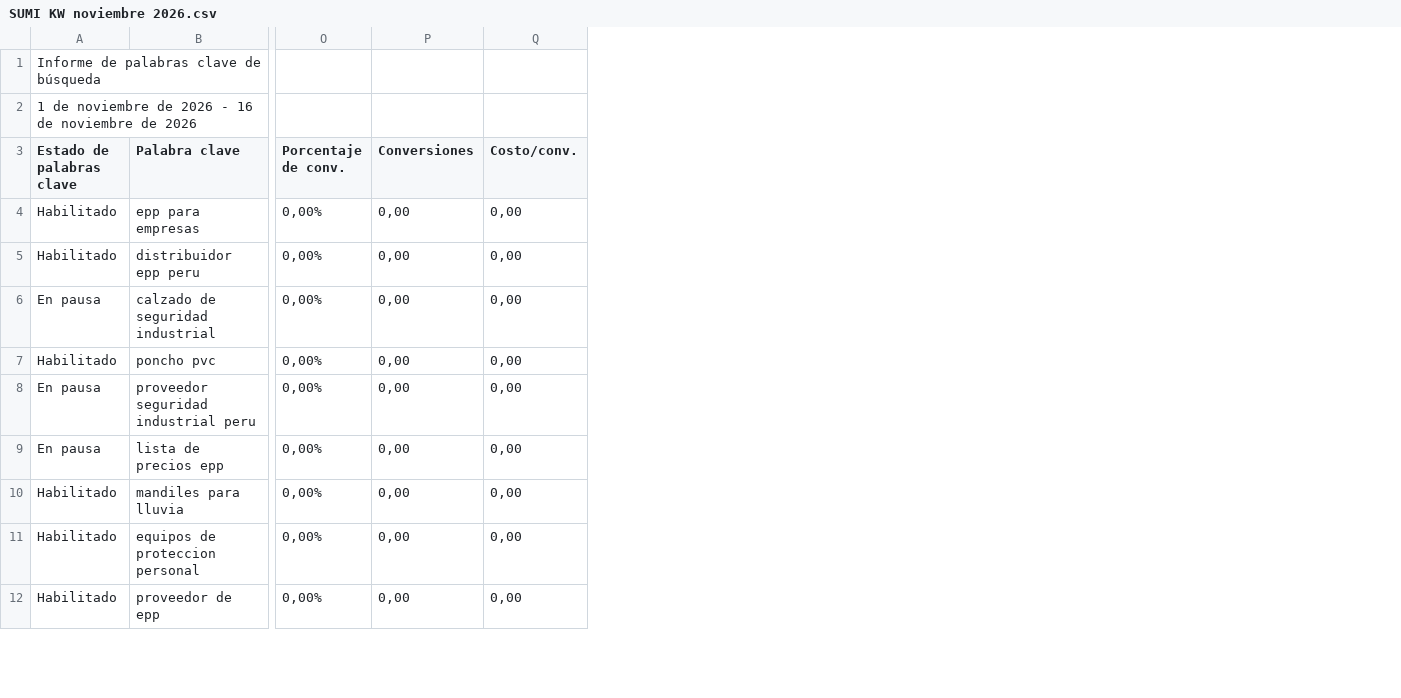
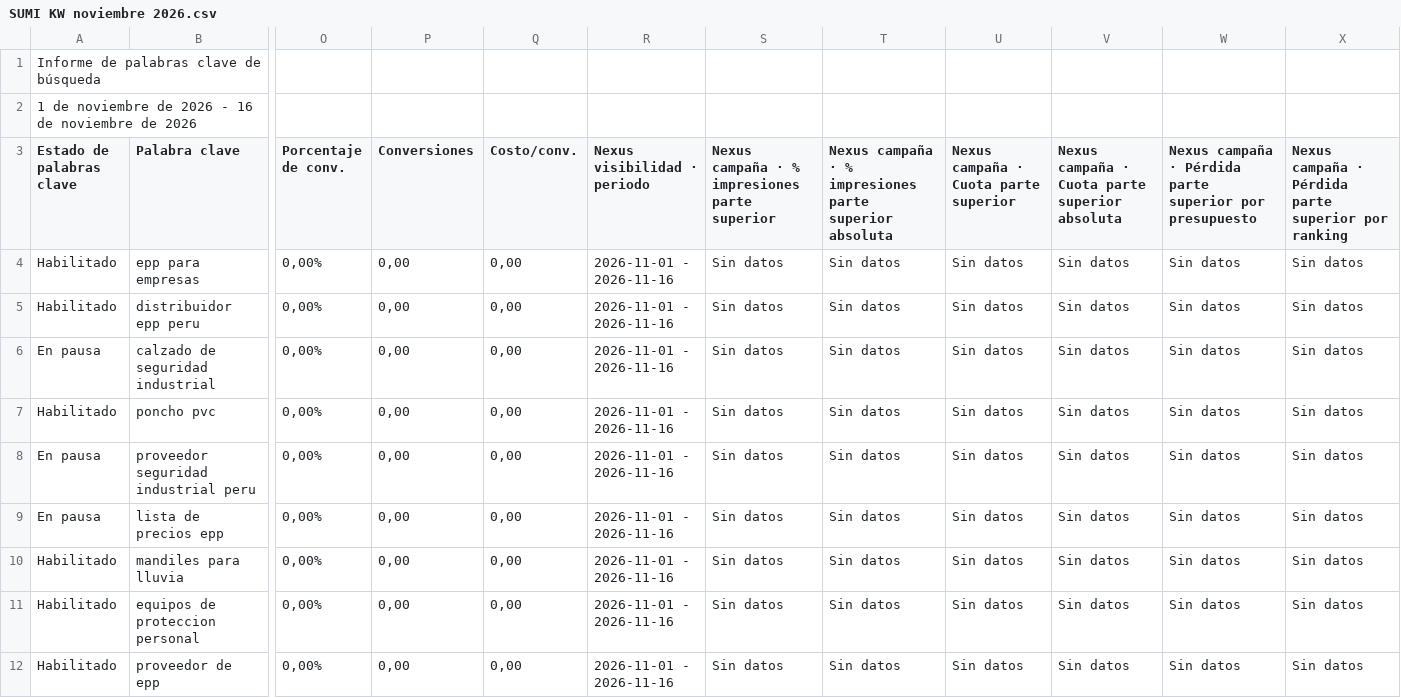
Before and after one commit to jorgeluis666/SUMI, a CSV file: data/csv-backups/keywords/SUMI KW noviembre 2026.csv, drawn as a sheet; only a part is shown, gaps mark what is left out; the diff names each change by its address in the sheet, - before the commit and + after, or states it on an @@ line.

```diff
--- a/data/csv-backups/keywords/SUMI KW noviembre 2026.csv
+++ b/data/csv-backups/keywords/SUMI KW noviembre 2026.csv
+column R (Nexus visibilidad · periodo), rows 4-12: all 2026-11-01 - 2026-11-16
+column S, rows 3-12: Nexus campaña · % impresiones parte superior | Sin datos | Sin datos | Sin datos | Sin datos | Sin datos | Sin datos | Sin datos | Sin datos | Sin datos
+column T, rows 3-12: Nexus campaña · % impresiones parte superior absoluta | Sin datos | Sin datos | Sin datos | Sin datos | Sin datos | Sin datos | Sin datos | Sin datos | Sin datos
+column U, rows 3-12: Nexus campaña · Cuota parte superior | Sin datos | Sin datos | Sin datos | Sin datos | Sin datos | Sin datos | Sin datos | Sin datos | Sin datos
+column V, rows 3-12: Nexus campaña · Cuota parte superior absoluta | Sin datos | Sin datos | Sin datos | Sin datos | Sin datos | Sin datos | Sin datos | Sin datos | Sin datos
+column W, rows 3-12: Nexus campaña · Pérdida parte superior por presupuesto | Sin datos | Sin datos | Sin datos | Sin datos | Sin datos | Sin datos | Sin datos | Sin datos | Sin datos
+column X, rows 3-12: Nexus campaña · Pérdida parte superior por ranking | Sin datos | Sin datos | Sin datos | Sin datos | Sin datos | Sin datos | Sin datos | Sin datos | Sin datos
```
Also changed, not shown: data/csv-backups/drive/SUMI noviembre 2026.csv, data/csv-backups/drive/SUMI octubre 2026.csv, 6 other files.
